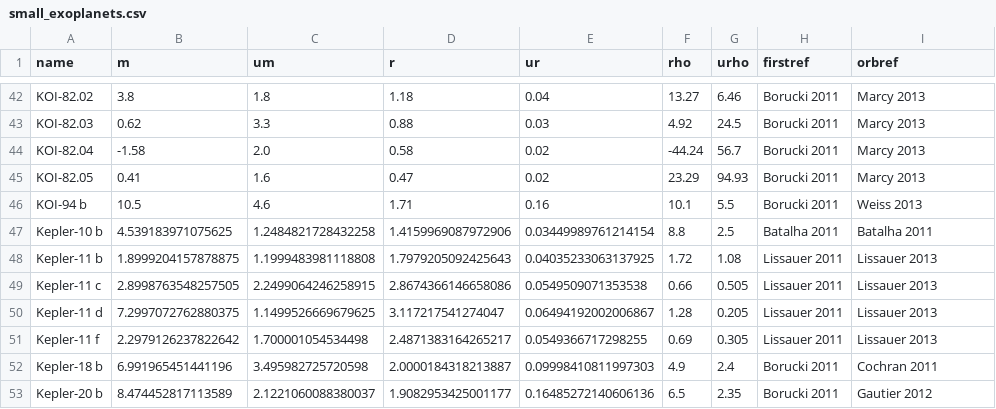
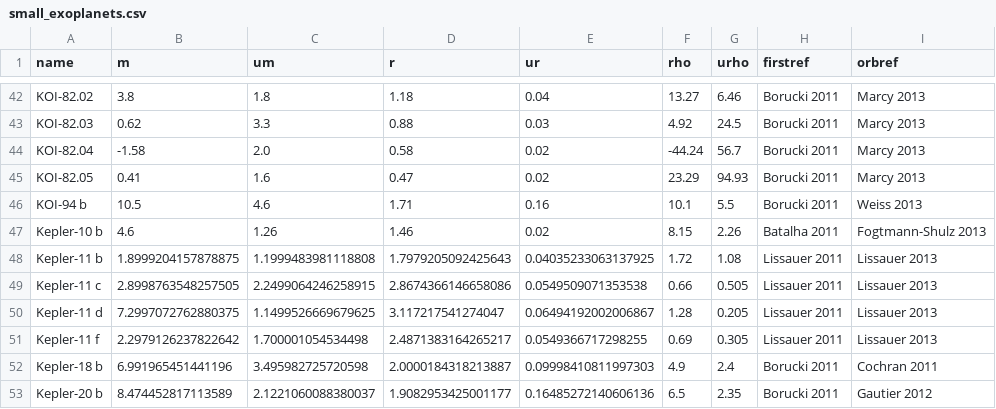
Before and after one commit to sealauren/mrf, a CSV file: small_exoplanets.csv, drawn as a sheet; only a part is shown, gaps mark what is left out.

```diff
--- a/small_exoplanets.csv
+++ b/small_exoplanets.csv
@@ -46,3 +46,3 @@ KOI-82.05 ,0.41,1.6,0.47,0.02,23.29,94.93,Borucki 2011,Marcy 2013
 KOI-94 b,10.5,4.6,1.71,0.16,10.1,5.5,Borucki 2011,Weiss 2013
-Kepler-10 b,4.539183971075625,1.2484821728432258,1.4159969087972906,0.03449989761214154,8.8,2.5,Batalha 2011,Batalha 2011
+Kepler-10 b,4.6,1.26,1.46,0.02,8.15,2.26,Batalha 2011,Fogtmann-Shulz 2013
 Kepler-11 b,1.8999204157878875,1.1999483981118808,1.7979205092425643,0.04035233063137925,1.72,1.08,Lissauer 2011,Lissauer 2013
```
Also changed, not shown: exoplanet_table_full.csv, 17 other files.
